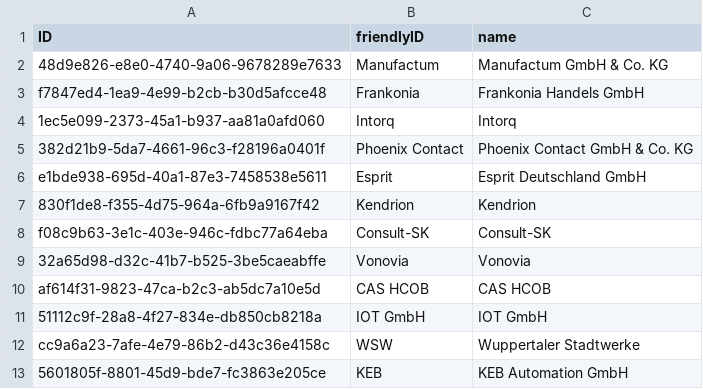
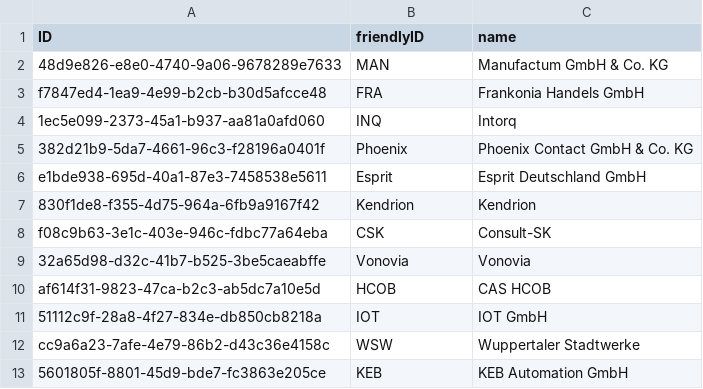
Before and after one commit to iot-gmbh/backend-json-model, a CSV file: db/data/iot.planner.Customers.csv, drawn as a sheet; the diff names each change by its address in the sheet, - before the commit and + after, or states it on an @@ line.

Commit message:
Extract customer-infos from title string

```diff
--- a/db/data/iot.planner.Customers.csv
+++ b/db/data/iot.planner.Customers.csv
-B2 (friendlyID): Manufactum
+B2 (friendlyID): MAN
-B3 (friendlyID): Frankonia
+B3 (friendlyID): FRA
-B4 (friendlyID): Intorq
+B4 (friendlyID): INQ
-B5 (friendlyID): Phoenix Contact
+B5 (friendlyID): Phoenix
-B8 (friendlyID): Consult-SK
+B8 (friendlyID): CSK
-B10 (friendlyID): CAS HCOB
+B10 (friendlyID): HCOB
-B11 (friendlyID): IOT GmbH
+B11 (friendlyID): IOT
```
Also changed, not shown: 6 other files.
